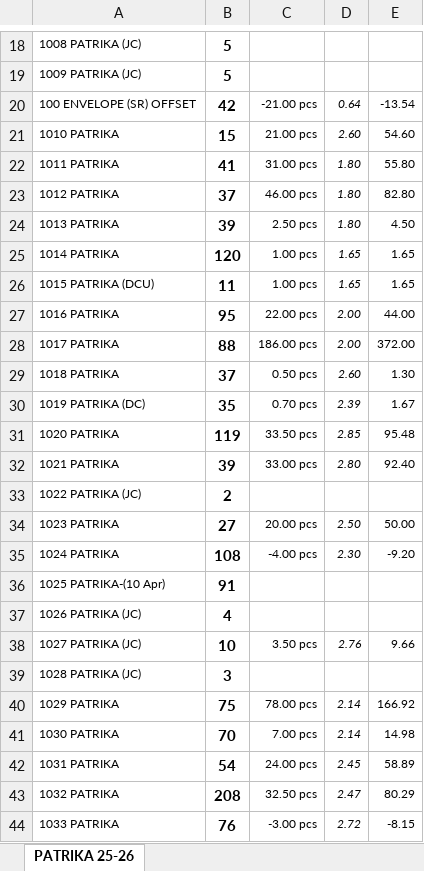
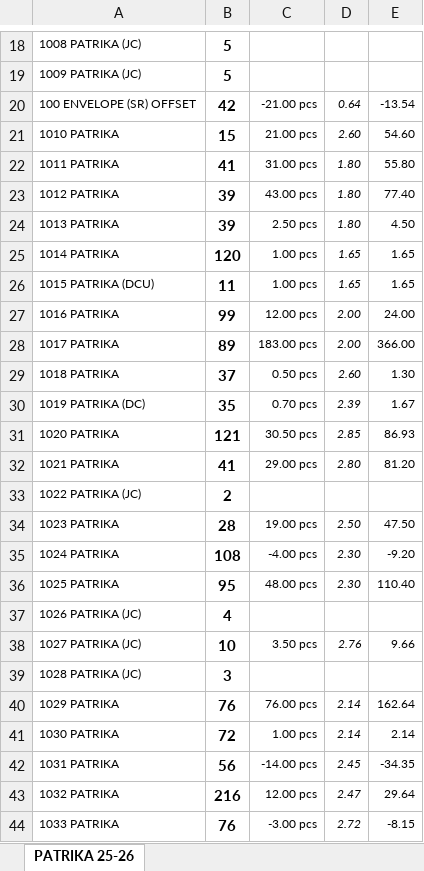
Before and after one commit to jyoti-creative-cards/jyoti-cards-stock-management-streamlit-app, an Excel workbook: data/website stock.xlsx, sheet PATRIKA 25-26, drawn as a sheet; only a part is shown, gaps mark what is left out; values as stored, in another font and other column widths than the file's, no borders; removed rows and columns are numbered as before the commit, all else as after; the diff covers the shown part only; the diff names each change by its address in the sheet, - before the commit and + after, or states it on an @@ line.

Commit message:
NIkhil 0904 @ 925

```diff
--- a/data/website stock.xlsx (sheet PATRIKA 25-26)
+++ b/data/website stock.xlsx (sheet PATRIKA 25-26)
-B23: 37
+B23: 39
-C23: 46.00 pcs
+C23: 43.00 pcs
-E23: 82.80
+E23: 77.40
-B27: 95
+B27: 99
-C27: 22.00 pcs
+C27: 12.00 pcs
-E27: 44.00
+E27: 24.00
-B28: 88
+B28: 89
-C28: 186.00 pcs
+C28: 183.00 pcs
-E28: 372.00
+E28: 366.00
-B31: 119
+B31: 121
-C31: 33.50 pcs
+C31: 30.50 pcs
-E31: 95.48
+E31: 86.93
-B32: 39
+B32: 41
-C32: 33.00 pcs
+C32: 29.00 pcs
-E32: 92.40
+E32: 81.20
-B34: 27
+B34: 28
-C34: 20.00 pcs
+C34: 19.00 pcs
-E34: 50.00
+E34: 47.50
-row 36: 1025 PATRIKA-(10 Apr) | 91
+row 36: 1025 PATRIKA | 95 | 48.00 pcs | 2.30 | 110.40
-B40: 75
+B40: 76
-C40: 78.00 pcs
+C40: 76.00 pcs
-E40: 166.92
+E40: 162.64
-B41: 70
+B41: 72
-C41: 7.00 pcs
+C41: 1.00 pcs
-E41: 14.98
+E41: 2.14
-B42: 54
+B42: 56
-C42: 24.00 pcs
+C42: -14.00 pcs
-E42: 58.89
+E42: -34.35
-B43: 208
+B43: 216
-C43: 32.50 pcs
+C43: 12.00 pcs
-E43: 80.29
+E43: 29.64
```
Also changed, not shown: 5 added rows, 5 removed rows and 444 edited cells elsewhere in this sheet.
